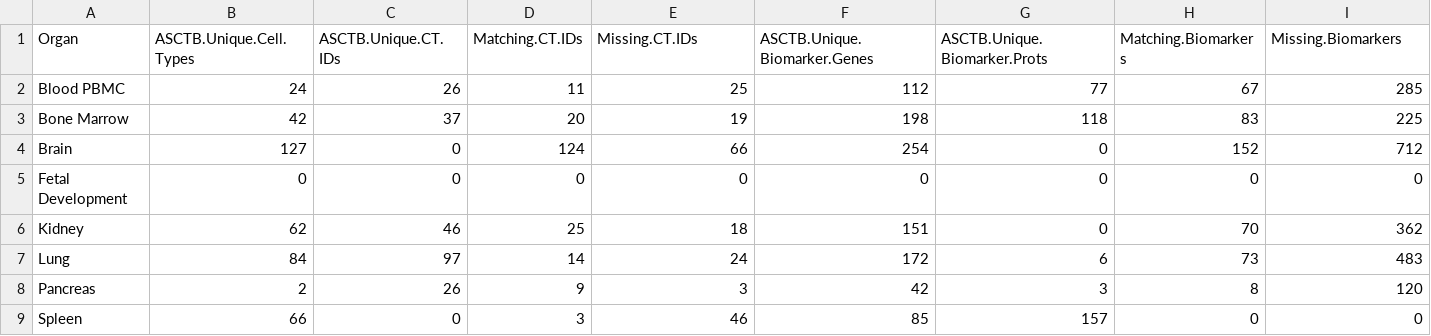
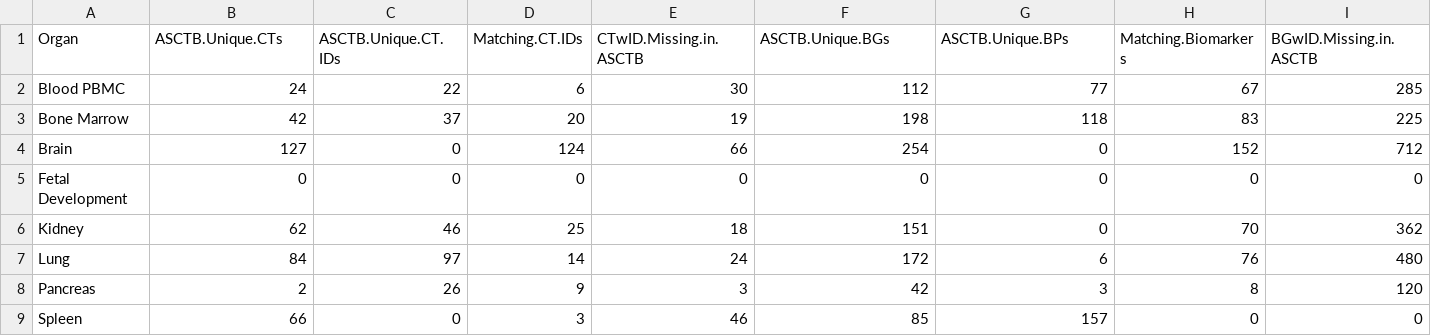
Before and after one commit to vikrantdeshpande09876/asctb-azimuth-data-comparison, a CSV file: ASCTB.All_organs.stats.csv, drawn as a sheet.

Commit message:
Production deploy -- Updated for #13 enhancement: Report column names and update-logc for comparison using HGNC-ID b44579e9aa0af3f9b96233a87e1ed549dc7b79db

```diff
--- a/ASCTB.All_organs.stats.csv
+++ b/ASCTB.All_organs.stats.csv
@@ -1,3 +1,3 @@
-"Organ","ASCTB.Unique.Cell.Types","ASCTB.Unique.CT.IDs","Matching.CT.IDs","Missing.CT.IDs","ASCTB.Unique.Biomarker.Genes","ASCTB.Unique.Biomarker.Prots","Matching.Biomarkers","Missing.Biomarkers"
-"Blood PBMC","24","26","11","25","112","77","67","285"
+"Organ","ASCTB.Unique.CTs","ASCTB.Unique.CT.IDs","Matching.CT.IDs","CTwID.Missing.in.ASCTB","ASCTB.Unique.BGs","ASCTB.Unique.BPs","Matching.Biomarkers","BGwID.Missing.in.ASCTB"
+"Blood PBMC","24","22","6","30","112","77","67","285"
 "Bone Marrow","42","37","20","19","198","118","83","225"
@@ -6,3 +6,3 @@
 "Kidney","62","46","25","18","151","0","70","362"
-"Lung","84","97","14","24","172","6","73","483"
+"Lung","84","97","14","24","172","6","76","480"
 "Pancreas","2","26","9","3","42","3","8","120"
```
Also changed, not shown: Azimuth.All_organs.stats.csv, 22 other files.
